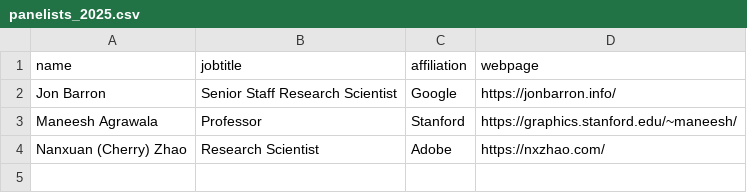
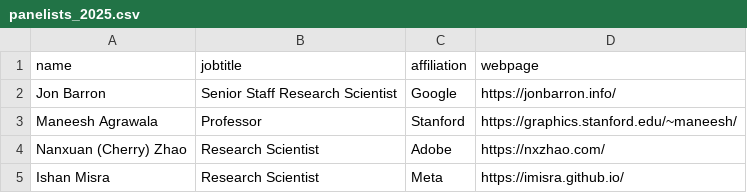
Before and after one commit to AI-for-Content-Creation/AI-for-Content-Creation, a CSV file: _data/panelists_2025.csv, drawn as a sheet; the diff names each change by its address in the sheet, - before the commit and + after, or states it on an @@ line.

Commit message:
Update panelists_2025.csv

```diff
--- a/_data/panelists_2025.csv
+++ b/_data/panelists_2025.csv
+row 5: Ishan Misra | Research Scientist | Meta | https://imisra.github.io/
```
